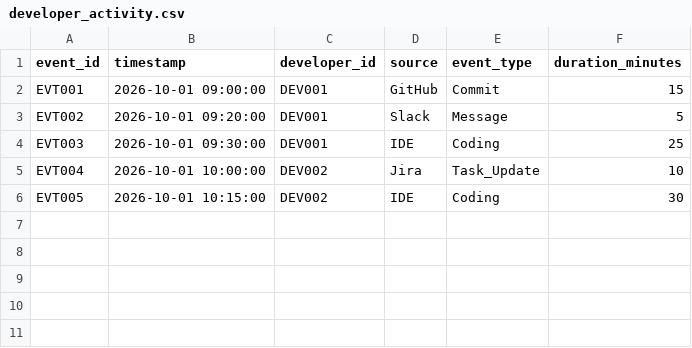
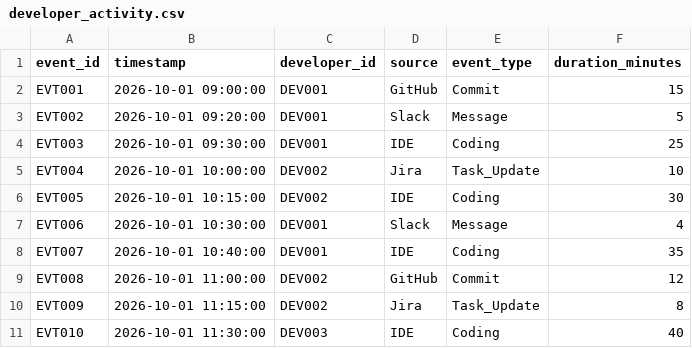
Before and after one commit to venkateswaraa11-cloud/Cognistream-Developer-Flow-State-Cognitive-Load-Analytics-, a CSV file: data/raw/developer_activity.csv, drawn as a sheet.

Commit message:
feat: validate synthetic developer activity dataset

```diff
--- a/data/raw/developer_activity.csv
+++ b/data/raw/developer_activity.csv
@@ -6 +6,6 @@ EVT004,2026-10-01 10:00:00,DEV002,Jira,Task_Update,10
 EVT005,2026-10-01 10:15:00,DEV002,IDE,Coding,30
+EVT006,2026-10-01 10:30:00,DEV001,Slack,Message,4
+EVT007,2026-10-01 10:40:00,DEV001,IDE,Coding,35
+EVT008,2026-10-01 11:00:00,DEV002,GitHub,Commit,12
+EVT009,2026-10-01 11:15:00,DEV002,Jira,Task_Update,8
+EVT010,2026-10-01 11:30:00,DEV003,IDE,Coding,40
```
Also changed, not shown: 2 other files.
